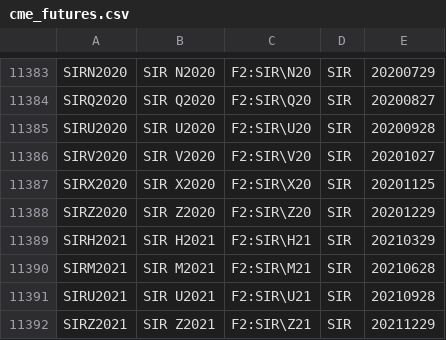
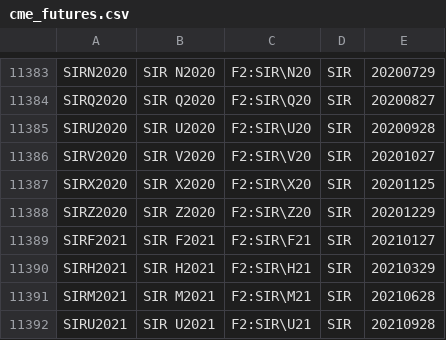
Before and after one commit to tradingview-dev/idc-expchains, a CSV file: expchains/cme_futures.csv, drawn as a sheet; only a part is shown, gaps mark what is left out; the shorter side is filled out with more unchanged rows.

```diff
--- a/expchains/cme_futures.csv
+++ b/expchains/cme_futures.csv
@@ -11388,2 +11388,3 @@ SIRX2020,SIR X2020,F2:SIR\X20,SIR,20201125
 SIRZ2020,SIR Z2020,F2:SIR\Z20,SIR,20201229
+SIRF2021,SIR F2021,F2:SIR\F21,SIR,20210127
 SIRH2021,SIR H2021,F2:SIR\H21,SIR,20210329
```
Also changed, not shown: 6 other files.
